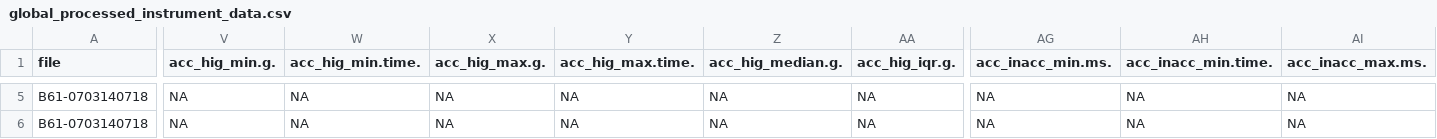
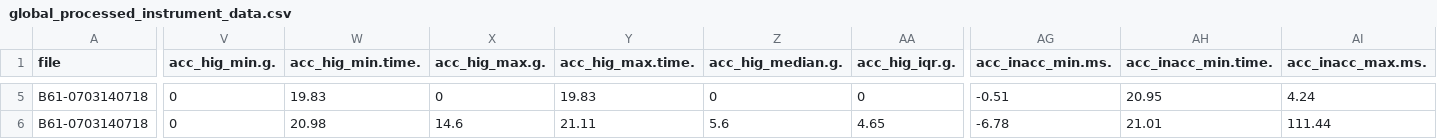
Before and after one commit to JNorman-hull/uoh-hifi-sensor, a CSV file: shiny/processed_sens_data/instrument_data/global_processed_instrument_data.csv, drawn as a sheet; only a part is shown, gaps mark what is left out; the diff covers the shown part only; the diff names each change by its address in the sheet, - before the commit and + after, or states it on an @@ line.

```diff
--- a/shiny/processed_sens_data/instrument_data/global_processed_instrument_data.csv
+++ b/shiny/processed_sens_data/instrument_data/global_processed_instrument_data.csv
-V5:V6 (acc_hig_min.g.): NA
+V5:V6 (acc_hig_min.g.): 0
-W5 (acc_hig_min.time.): NA
+W5 (acc_hig_min.time.): 19.83
-X5 (acc_hig_max.g.): NA
+X5 (acc_hig_max.g.): 0
-Y5 (acc_hig_max.time.): NA
+Y5 (acc_hig_max.time.): 19.83
-Z5 (acc_hig_median.g.): NA
+Z5 (acc_hig_median.g.): 0
-AA5 (acc_hig_iqr.g.): NA
+AA5 (acc_hig_iqr.g.): 0
-AG5 (acc_inacc_min.ms.): NA
+AG5 (acc_inacc_min.ms.): -0.51
-AH5 (acc_inacc_min.time.): NA
+AH5 (acc_inacc_min.time.): 20.95
-AI5 (acc_inacc_max.ms.): NA
+AI5 (acc_inacc_max.ms.): 4.24
-W6 (acc_hig_min.time.): NA
+W6 (acc_hig_min.time.): 20.98
-X6 (acc_hig_max.g.): NA
+X6 (acc_hig_max.g.): 14.6
-Y6 (acc_hig_max.time.): NA
+Y6 (acc_hig_max.time.): 21.11
-Z6 (acc_hig_median.g.): NA
+Z6 (acc_hig_median.g.): 5.6
-AA6 (acc_hig_iqr.g.): NA
+AA6 (acc_hig_iqr.g.): 4.65
-AG6 (acc_inacc_min.ms.): NA
+AG6 (acc_inacc_min.ms.): -6.78
-AH6 (acc_inacc_min.time.): NA
+AH6 (acc_inacc_min.time.): 21.01
-AI6 (acc_inacc_max.ms.): NA
+AI6 (acc_inacc_max.ms.): 111.44
```
Also changed, not shown: 126 edited cells elsewhere in this file, shiny/processed_sens_data/index/global_sensor_index.csv, 4 other files.
